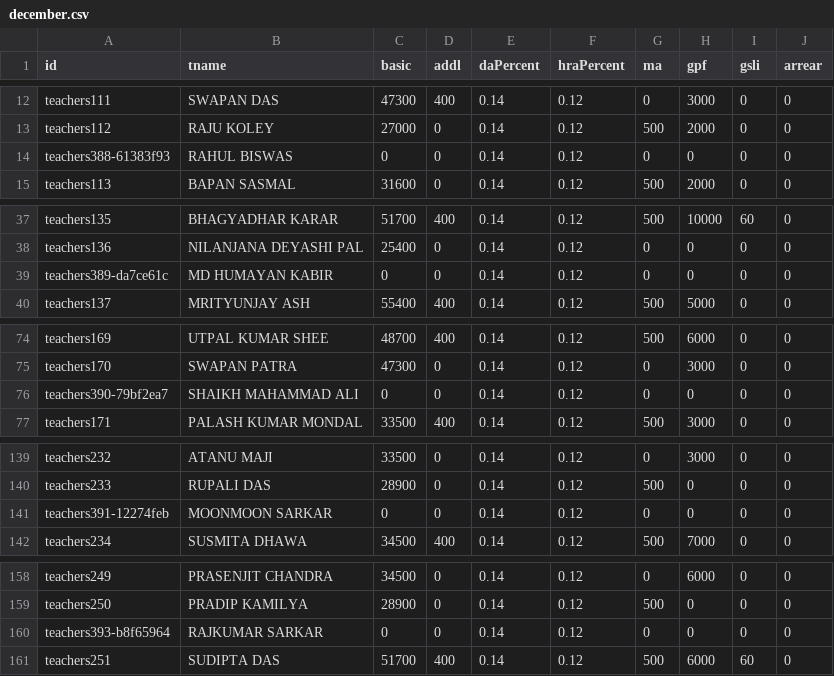
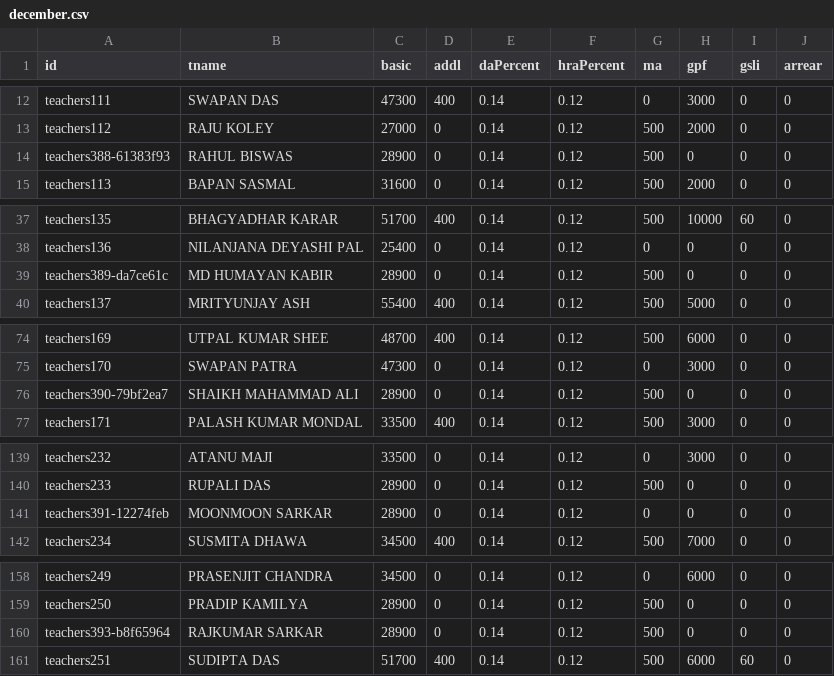
Before and after one commit to amtawestwbtpta/salary, a CSV file: december.csv, drawn as a sheet; only a part is shown, gaps mark what is left out; the diff covers the shown part only.

```diff
--- a/december.csv
+++ b/december.csv
@@ -13,3 +13,3 @@ teachers111,SWAPAN DAS,47300,400,0.14,0.12,0,3000,0,0
 teachers112,RAJU KOLEY,27000,0,0.14,0.12,500,2000,0,0
-teachers388-61383f93,RAHUL BISWAS,0,0,0.14,0.12,0,0,0,0
+teachers388-61383f93,RAHUL BISWAS,28900,0,0.14,0.12,500,0,0,0
 teachers113,BAPAN SASMAL,31600,0,0.14,0.12,500,2000,0,0
@@ -38,3 +38,3 @@ teachers135,BHAGYADHAR KARAR,51700,400,0.14,0.12,500,10000,60,0
 teachers136,NILANJANA DEYASHI PAL,25400,0,0.14,0.12,0,0,0,0
-teachers389-da7ce61c,MD HUMAYAN KABIR,0,0,0.14,0.12,0,0,0,0
+teachers389-da7ce61c,MD HUMAYAN KABIR,28900,0,0.14,0.12,500,0,0,0
 teachers137,MRITYUNJAY ASH,55400,400,0.14,0.12,500,5000,0,0
@@ -75,3 +75,3 @@ teachers169,UTPAL KUMAR SHEE,48700,400,0.14,0.12,500,6000,0,0
 teachers170,SWAPAN PATRA,47300,0,0.14,0.12,0,3000,0,0
-teachers390-79bf2ea7,SHAIKH MAHAMMAD ALI,0,0,0.14,0.12,0,0,0,0
+teachers390-79bf2ea7,SHAIKH MAHAMMAD ALI,28900,0,0.14,0.12,500,0,0,0
 teachers171,PALASH KUMAR MONDAL,33500,400,0.14,0.12,500,3000,0,0
@@ -140,3 +140,3 @@ teachers232,ATANU MAJI,33500,0,0.14,0.12,0,3000,0,0
 teachers233,RUPALI DAS,28900,0,0.14,0.12,500,0,0,0
-teachers391-12274feb,MOONMOON SARKAR,0,0,0.14,0.12,0,0,0,0
+teachers391-12274feb,MOONMOON SARKAR,28900,0,0.14,0.12,0,0,0,0
 teachers234,SUSMITA DHAWA,34500,400,0.14,0.12,500,7000,0,0
@@ -159,3 +159,3 @@ teachers249,PRASENJIT CHANDRA,34500,0,0.14,0.12,0,6000,0,0
 teachers250,PRADIP KAMILYA,28900,0,0.14,0.12,500,0,0,0
-teachers393-b8f65964,RAJKUMAR SARKAR,0,0,0.14,0.12,0,0,0,0
+teachers393-b8f65964,RAJKUMAR SARKAR,28900,0,0.14,0.12,500,0,0,0
 teachers251,SUDIPTA DAS,51700,400,0.14,0.12,500,6000,60,0
```
Also changed, not shown: 2 edited cells elsewhere in this file, february.csv, january.csv, 5 other files.
